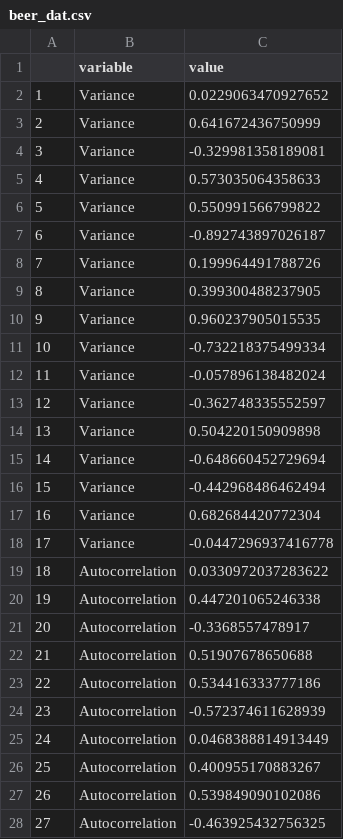
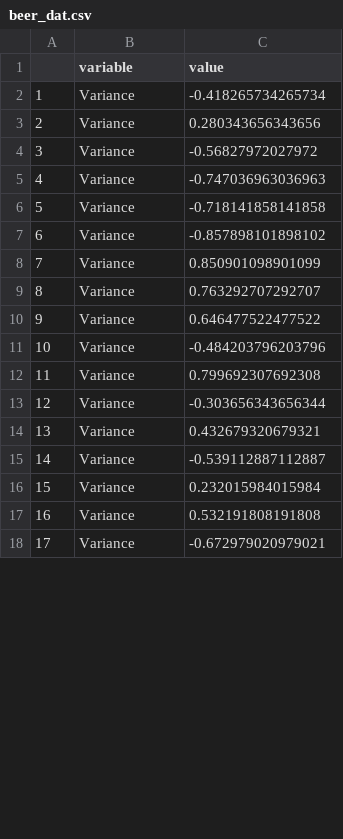
Before and after one commit to cboettig/earlywarning, a CSV file: inst/examples/beer_dat.csv, drawn as a sheet; only a part is shown; the diff covers the shown part only.

```diff
--- a/inst/examples/beer_dat.csv
+++ b/inst/examples/beer_dat.csv
@@ -1,28 +1,18 @@
 "","variable","value"
-"1","Variance",0.0229063470927652
-"2","Variance",0.641672436750999
-"3","Variance",-0.329981358189081
-"4","Variance",0.573035064358633
-"5","Variance",0.550991566799822
-"6","Variance",-0.892743897026187
-"7","Variance",0.199964491788726
-"8","Variance",0.399300488237905
-"9","Variance",0.960237905015535
-"10","Variance",-0.732218375499334
-"11","Variance",-0.057896138482024
-"12","Variance",-0.362748335552597
-"13","Variance",0.504220150909898
-"14","Variance",-0.648660452729694
-"15","Variance",-0.442968486462494
-"16","Variance",0.682684420772304
-"17","Variance",-0.0447296937416778
-"18","Autocorrelation",0.0330972037283622
-"19","Autocorrelation",0.447201065246338
-"20","Autocorrelation",-0.3368557478917
-"21","Autocorrelation",0.51907678650688
-"22","Autocorrelation",0.534416333777186
-"23","Autocorrelation",-0.572374611628939
-"24","Autocorrelation",0.0468388814913449
-"25","Autocorrelation",0.400955170883267
-"26","Autocorrelation",0.539849090102086
-"27","Autocorrelation",-0.463925432756325
+"1","Variance",-0.418265734265734
+"2","Variance",0.280343656343656
+"3","Variance",-0.56827972027972
+"4","Variance",-0.747036963036963
+"5","Variance",-0.718141858141858
+"6","Variance",-0.857898101898102
+"7","Variance",0.850901098901099
+"8","Variance",0.763292707292707
+"9","Variance",0.646477522477522
+"10","Variance",-0.484203796203796
+"11","Variance",0.799692307692308
+"12","Variance",-0.303656343656344
+"13","Variance",0.432679320679321
+"14","Variance",-0.539112887112887
+"15","Variance",0.232015984015984
+"16","Variance",0.532191808191808
+"17","Variance",-0.672979020979021
```
Also changed, not shown: 41 added rows and 7 removed rows elsewhere in this file, inst/examples/beer_nulldat.csv, 3 other files.
